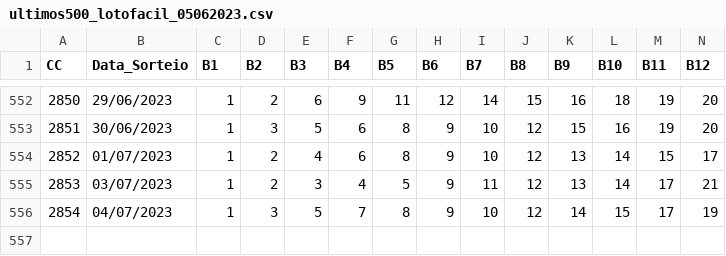
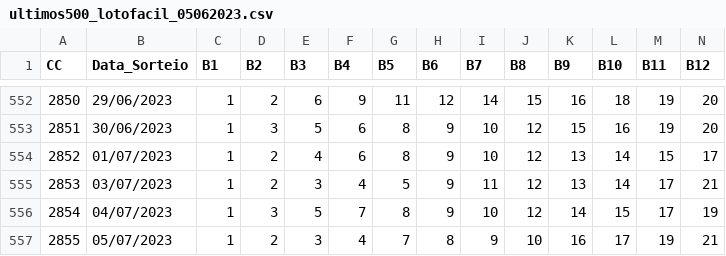
Before and after one commit to cesarac666/loterias, a CSV file: ultimos500_lotofacil_05062023.csv, drawn as a sheet; only a part is shown, gaps mark what is left out; rows hold the shown columns only; the diff names each change by its address in the sheet, - before the commit and + after, or states it on an @@ line.

Commit message:
Update lotofacil csv - 2855

```diff
--- a/ultimos500_lotofacil_05062023.csv
+++ b/ultimos500_lotofacil_05062023.csv
+row 557: 2855 | 05/07/2023 | 1 | 2 | 3 | 4 | 7 | 8 | 9 | 10 | 16 | 17 | 19 | 21
```
